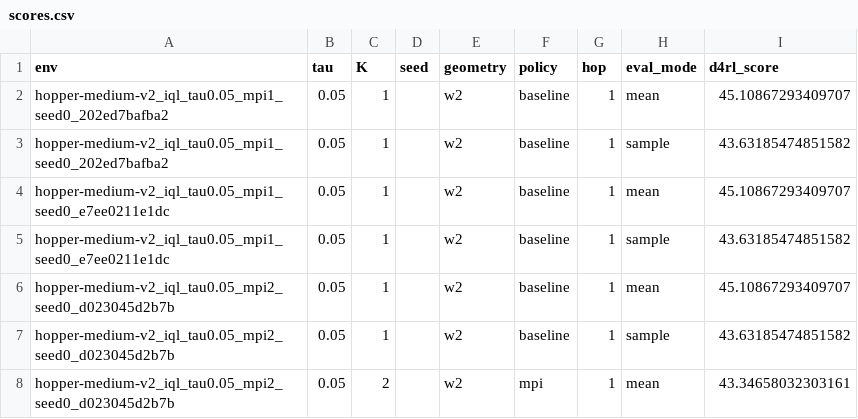
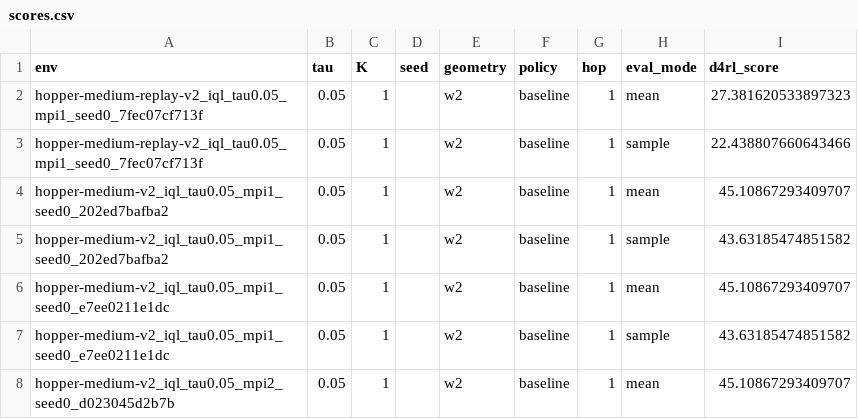
Before and after one commit to SChoish/MPI_sweep, a CSV file: sweep_results/iql_gauss_v5/scores.csv, drawn as a sheet; only a part is shown; the shorter side is filled out with more unchanged rows; the diff names each change by its address in the sheet, - before the commit and + after, or states it on an @@ line.

Commit message:
Update choi IQL Gaussian/Fisher-Rao locomotion sweep.

```diff
--- a/sweep_results/iql_gauss_v5/scores.csv
+++ b/sweep_results/iql_gauss_v5/scores.csv
+row 2: hopper-medium-replay-v2_iql_tau0.05_mpi1_seed0_7fec07cf713f | 0.05 | 1 |  | w2 | baseline | 1 | mean | 27.381620533897323
+row 3: hopper-medium-replay-v2_iql_tau0.05_mpi1_seed0_7fec07cf713f | 0.05 | 1 |  | w2 | baseline | 1 | sample | 22.438807660643466
```
Also changed, not shown: 2 other files.
